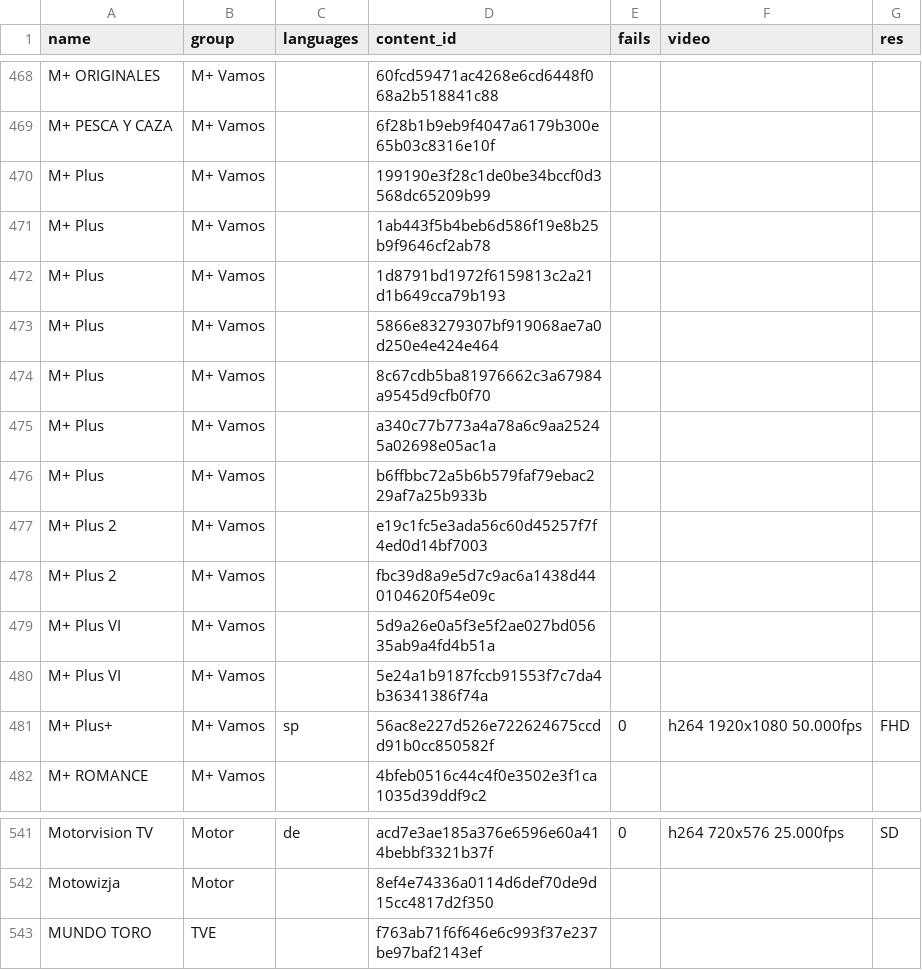
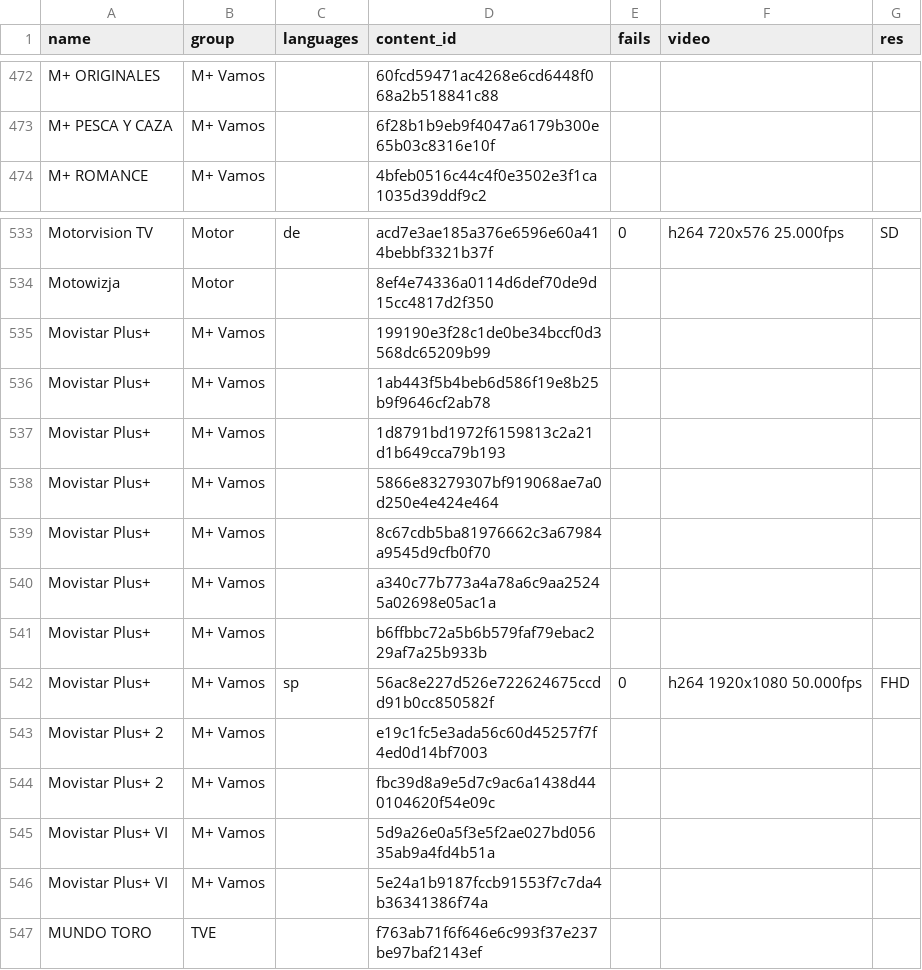
Before and after one commit to temp3ror/123, a CSV file: sportlinks.csv, drawn as a sheet; only a part is shown, gaps mark what is left out; removed rows and columns are numbered as before the commit, all else as after; the diff covers the shown part only; the diff names each change by its address in the sheet, - before the commit and + after, or states it on an @@ line.

Commit message:
Add files via upload

```diff
--- a/sportlinks.csv
+++ b/sportlinks.csv
-row 470: M+ Plus | M+ Vamos |  | 199190e3f28c1de0be34bccf0d3568dc65209b99
-row 471: M+ Plus | M+ Vamos |  | 1ab443f5b4beb6d586f19e8b25b9f9646cf2ab78
-row 472: M+ Plus | M+ Vamos |  | 1d8791bd1972f6159813c2a21d1b649cca79b193
-row 473: M+ Plus | M+ Vamos |  | 5866e83279307bf919068ae7a0d250e4e424e464
-row 474: M+ Plus | M+ Vamos |  | 8c67cdb5ba81976662c3a67984a9545d9cfb0f70
-row 475: M+ Plus | M+ Vamos |  | a340c77b773a4a78a6c9aa25245a02698e05ac1a
-row 476: M+ Plus | M+ Vamos |  | b6ffbbc72a5b6b579faf79ebac229af7a25b933b
-row 477: M+ Plus 2 | M+ Vamos |  | e19c1fc5e3ada56c60d45257f7f4ed0d14bf7003
-row 478: M+ Plus 2 | M+ Vamos |  | fbc39d8a9e5d7c9ac6a1438d440104620f54e09c
-row 479: M+ Plus VI | M+ Vamos |  | 5d9a26e0a5f3e5f2ae027bd05635ab9a4fd4b51a
-row 480: M+ Plus VI | M+ Vamos |  | 5e24a1b9187fccb91553f7c7da4b36341386f74a
-row 481: M+ Plus+ | M+ Vamos | sp | 56ac8e227d526e722624675ccdd91b0cc850582f | 0 | h264 1920x1080 50.000fps | FHD
+row 535: Movistar Plus+ | M+ Vamos |  | 199190e3f28c1de0be34bccf0d3568dc65209b99
+row 536: Movistar Plus+ | M+ Vamos |  | 1ab443f5b4beb6d586f19e8b25b9f9646cf2ab78
+row 537: Movistar Plus+ | M+ Vamos |  | 1d8791bd1972f6159813c2a21d1b649cca79b193
+row 538: Movistar Plus+ | M+ Vamos |  | 5866e83279307bf919068ae7a0d250e4e424e464
+row 539: Movistar Plus+ | M+ Vamos |  | 8c67cdb5ba81976662c3a67984a9545d9cfb0f70
+row 540: Movistar Plus+ | M+ Vamos |  | a340c77b773a4a78a6c9aa25245a02698e05ac1a
+row 541: Movistar Plus+ | M+ Vamos |  | b6ffbbc72a5b6b579faf79ebac229af7a25b933b
+row 542: Movistar Plus+ | M+ Vamos | sp | 56ac8e227d526e722624675ccdd91b0cc850582f | 0 | h264 1920x1080 50.000fps | FHD
+row 543: Movistar Plus+ 2 | M+ Vamos |  | e19c1fc5e3ada56c60d45257f7f4ed0d14bf7003
+row 544: Movistar Plus+ 2 | M+ Vamos |  | fbc39d8a9e5d7c9ac6a1438d440104620f54e09c
+row 545: Movistar Plus+ VI | M+ Vamos |  | 5d9a26e0a5f3e5f2ae027bd05635ab9a4fd4b51a
+row 546: Movistar Plus+ VI | M+ Vamos |  | 5e24a1b9187fccb91553f7c7da4b36341386f74a
```
Also changed, not shown: 4 added rows, 4 removed rows and 5 edited cells elsewhere in this file.
